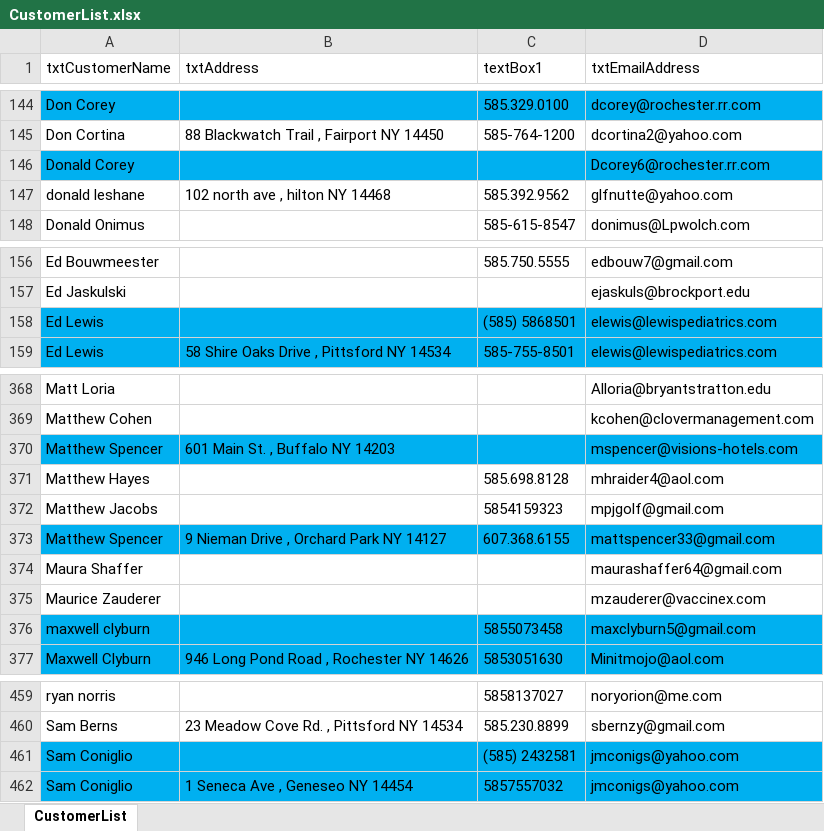
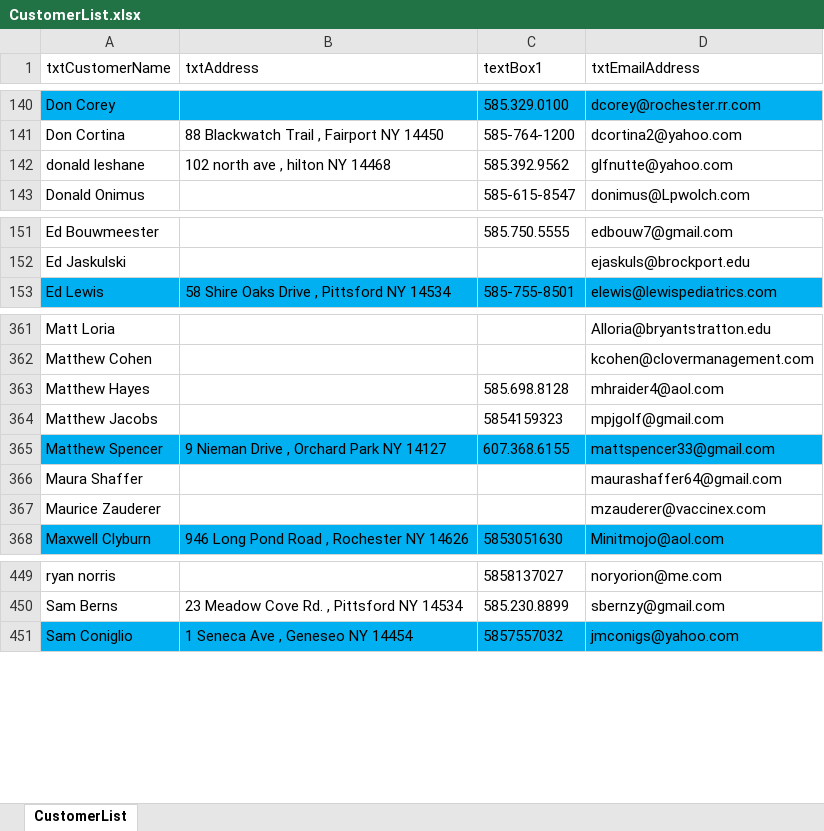
Before and after one commit to agentphoenix/bjga-scheduler, an Excel workbook: CustomerList.xlsx, sheet CustomerList, drawn as a sheet; only a part is shown, gaps mark what is left out; values as stored, in another font and other column widths than the file's, no borders; the diff covers the shown part only; the diff names each change by its address in the sheet, - before the commit and + after, or states it on an @@ line.

Commit message:
Update the customer list

```diff
--- a/CustomerList.xlsx (sheet CustomerList)
+++ b/CustomerList.xlsx (sheet CustomerList)
-row 146: Donald Corey |  |  | Dcorey6@rochester.rr.com
-row 158: Ed Lewis |  | (585) 5868501 | elewis@lewispediatrics.com
-row 370: Matthew Spencer | 601 Main St. , Buffalo NY 14203 |  | mspencer@visions-hotels.com
-row 376: maxwell clyburn |  | 5855073458 | maxclyburn5@gmail.com
-row 461: Sam Coniglio |  | (585) 2432581 | jmconigs@yahoo.com
```
Also changed, not shown: 7 removed rows and cell formats elsewhere in this sheet.
